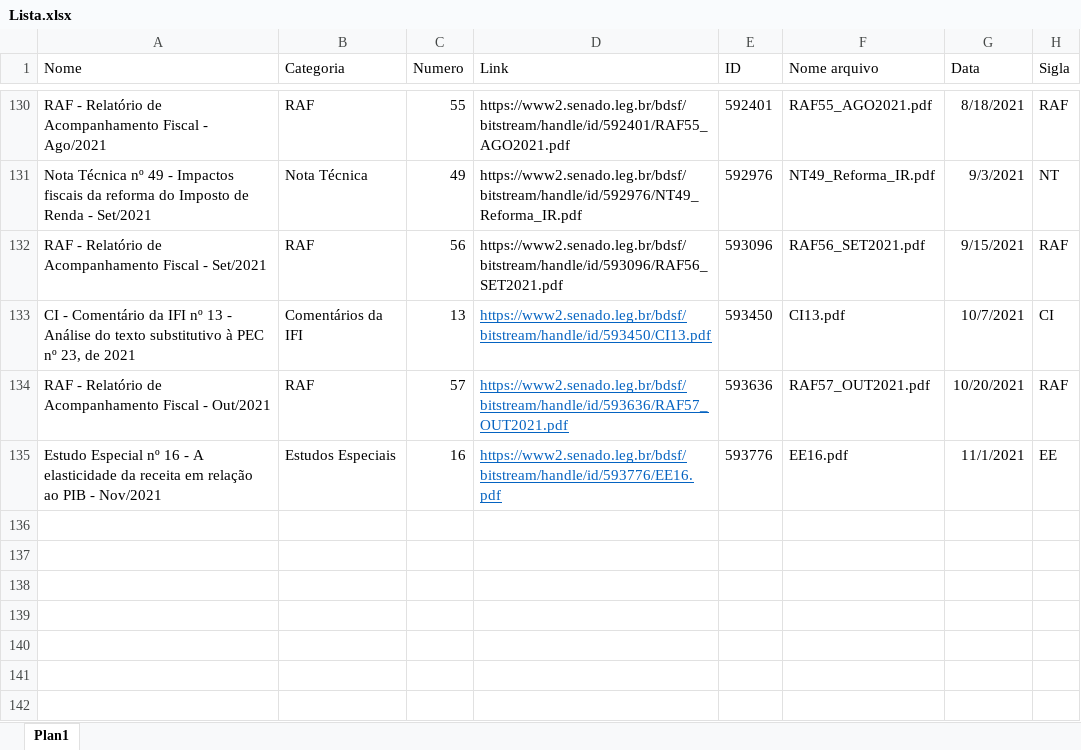
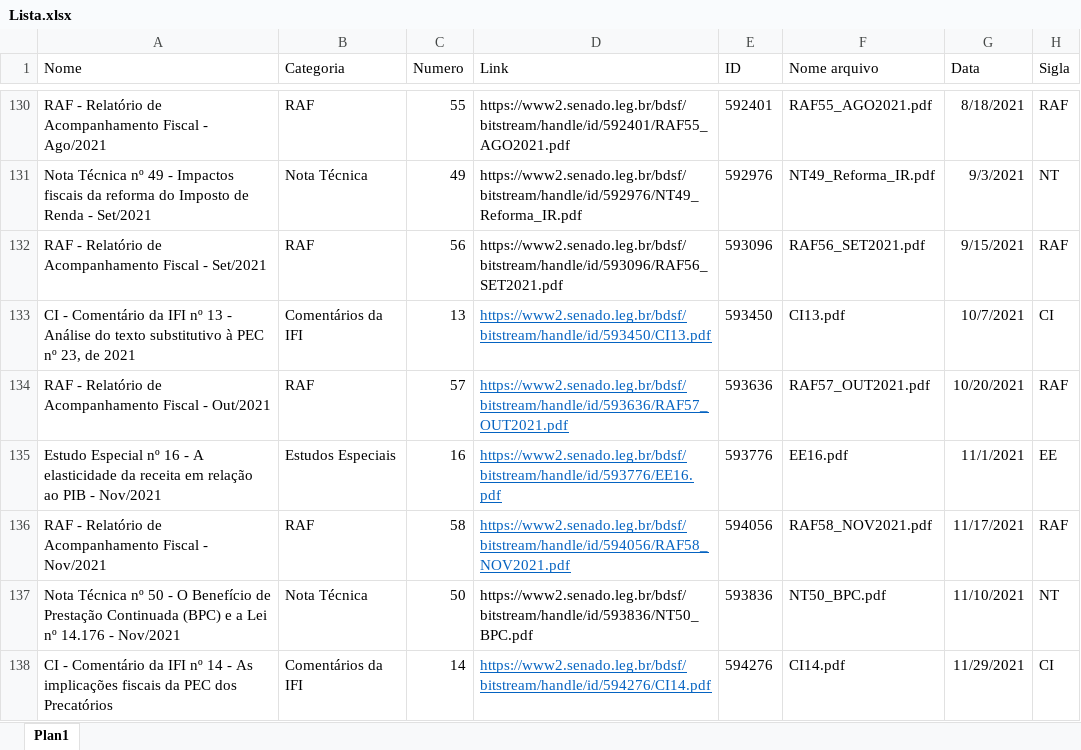
Before and after one commit to pho-souza/IFI_statistics, an Excel workbook: Lista.xlsx, sheet Plan1, drawn as a sheet; only a part is shown, gaps mark what is left out; values as stored, in another font and other column widths than the file's, no borders; conditional formats and table styles not drawn; the diff names each change by its address in the sheet, - before the commit and + after, or states it on an @@ line.

Commit message:
Add files via upload

```diff
--- a/Lista.xlsx (sheet Plan1)
+++ b/Lista.xlsx (sheet Plan1)
+row 136: RAF - Relatório de Acompanhamento Fiscal - Nov/2021 | RAF | 58 | https://www2.senado.leg.br/bdsf/bitstream/handle/id/594056/RAF58_NOV2021.pdf | 594056 | RAF58_NOV2021.pdf | 11/17/2021 | RAF
+row 137: Nota Técnica nº 50 - O Benefício de Prestação Continuada (BPC) e a Lei nº 14.176 - Nov/2021 | Nota Técnica | 50 | https://www2.senado.leg.br/bdsf/bitstream/handle/id/593836/NT50_BPC.pdf | 593836 | NT50_BPC.pdf | 11/10/2021 | NT
+row 138: CI - Comentário da IFI nº 14 - As implicações fiscais da PEC dos Precatórios | Comentários da IFI | 14 | https://www2.senado.leg.br/bdsf/bitstream/handle/id/594276/CI14.pdf | 594276 | CI14.pdf | 11/29/2021 | CI
```
